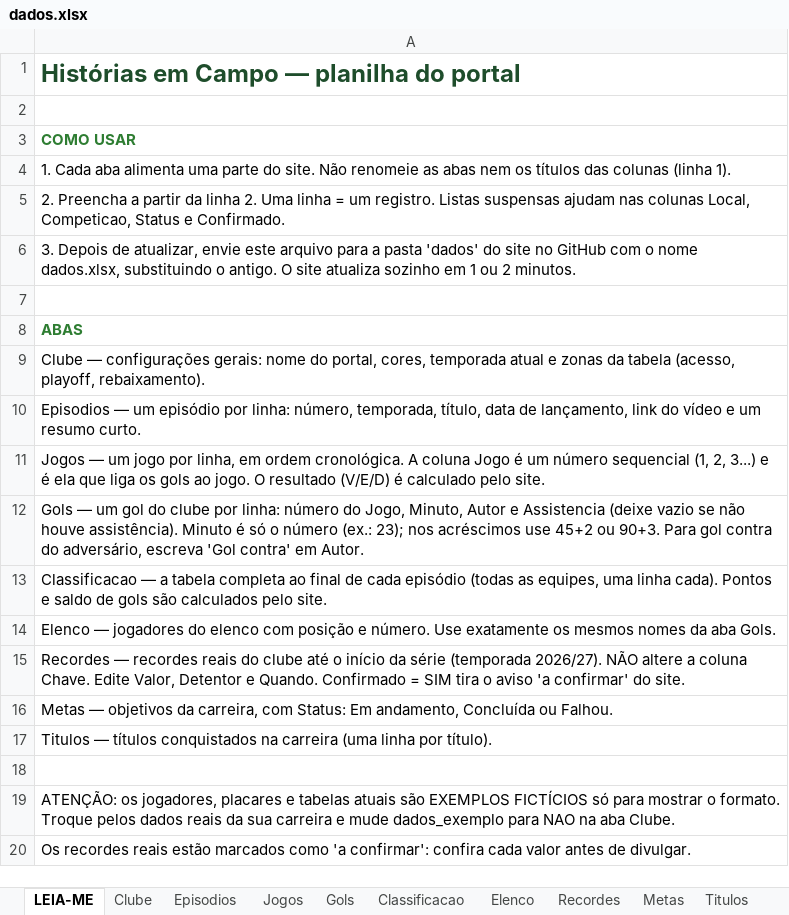
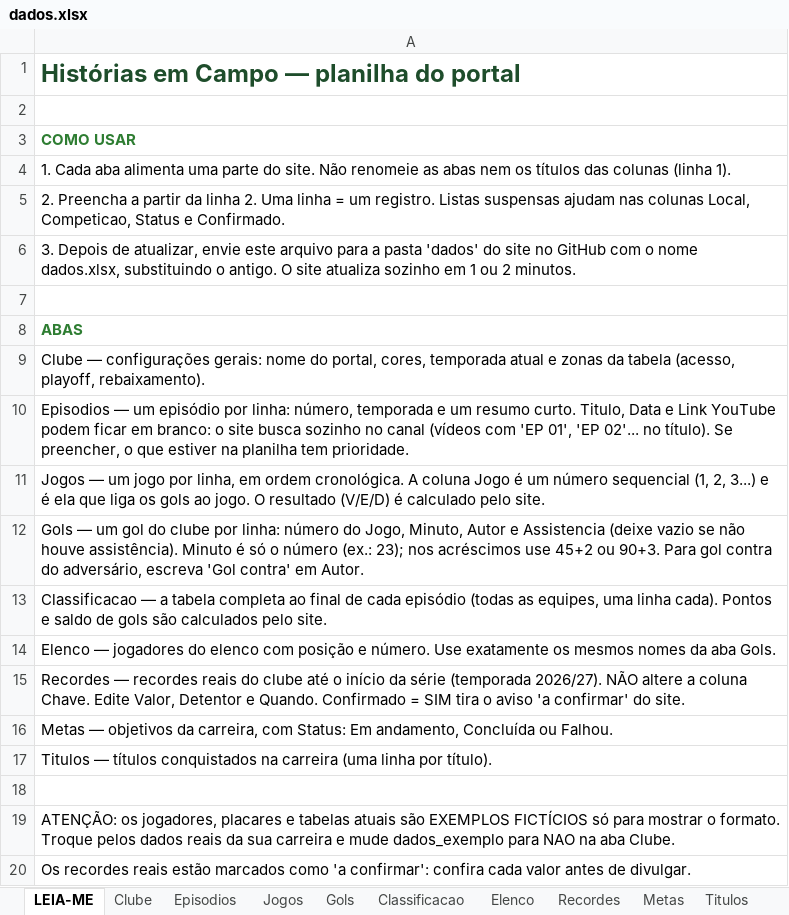
Before and after one commit to gabbiDOM/historias-em-campo, an Excel workbook: dados/dados.xlsx, sheet LEIA-ME, drawn as a sheet; values as stored, in another font and other column widths than the file's, no borders; the diff names each change by its address in the sheet, - before the commit and + after, or states it on an @@ line.

Commit message:
Busca título, data e thumb dos episódios no canal do YouTube

```diff
--- a/dados/dados.xlsx (sheet LEIA-ME)
+++ b/dados/dados.xlsx (sheet LEIA-ME)
-A10: …linha: número, temporada, título, data de lançamento, link do vídeo e um resumo curto.
+A10: …linha: número, temporada e um resumo curto. Titulo, Data e Link YouTube podem ficar em branco: o site busca sozinho no canal (vídeos com 'EP 01', 'EP 02'... no título). Se preencher, o que estiver na planilha tem prioridade.
```
Also changed, not shown: sheet Episodios, 4 other files.
